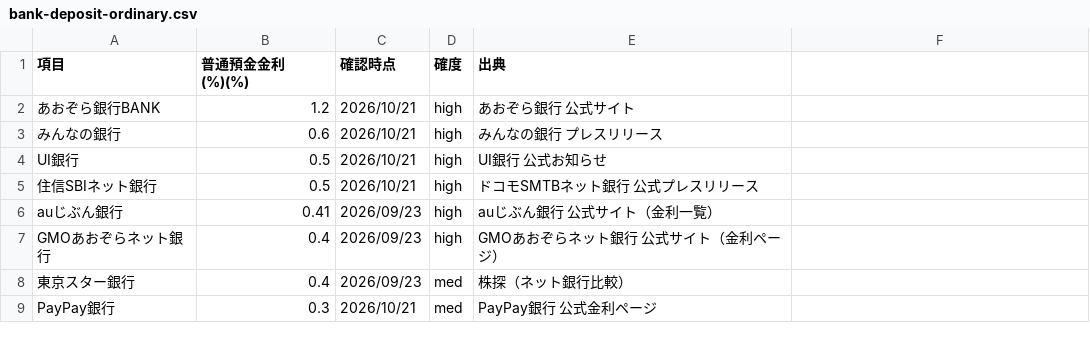
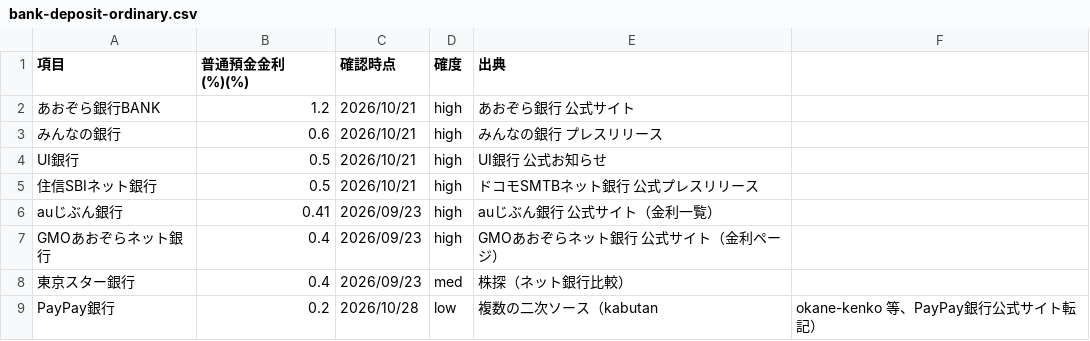
Before and after one commit to tatsujiooguri-glitch/sagakane-public-data, a CSV file: bank-deposit-ordinary.csv, drawn as a sheet.

```diff
--- a/bank-deposit-ordinary.csv
+++ b/bank-deposit-ordinary.csv
@@ -8,2 +8,2 @@ GMOあおぞらネット銀行,0.4,2026/09/23,high,GMOあおぞらネット銀
 東京スター銀行,0.4,2026/09/23,med,株探（ネット銀行比較）
-PayPay銀行,0.3,2026/10/21,med,PayPay銀行 公式金利ページ
+PayPay銀行,0.2,2026/10/28,low,複数の二次ソース（kabutan, okane-kenko 等、PayPay銀行公式サイト転記）
```
